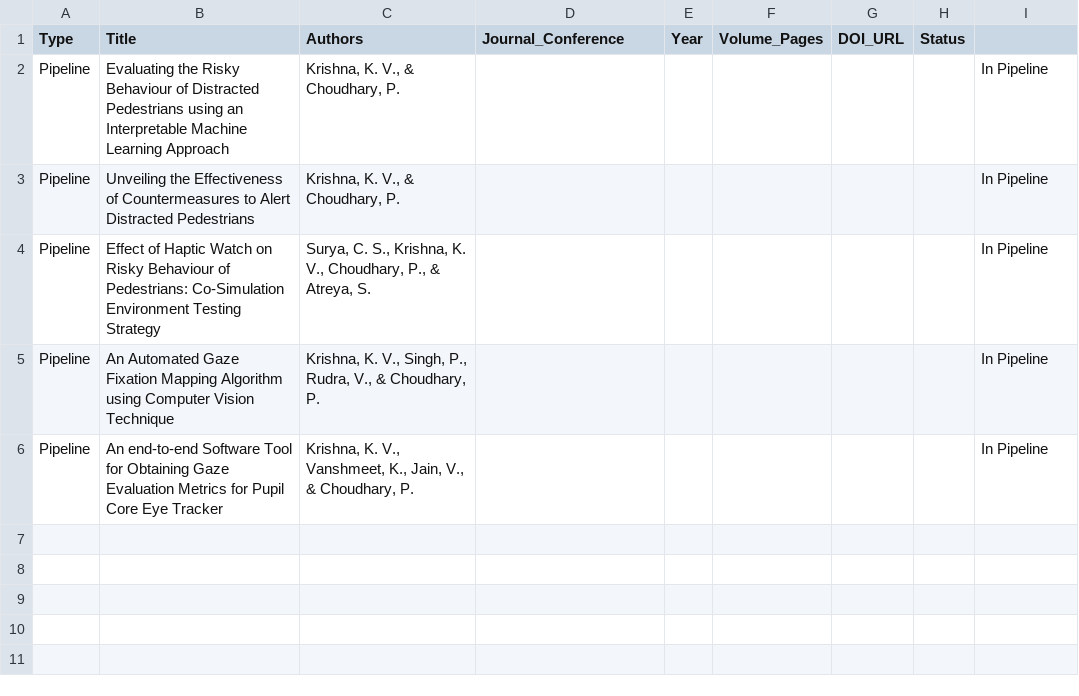
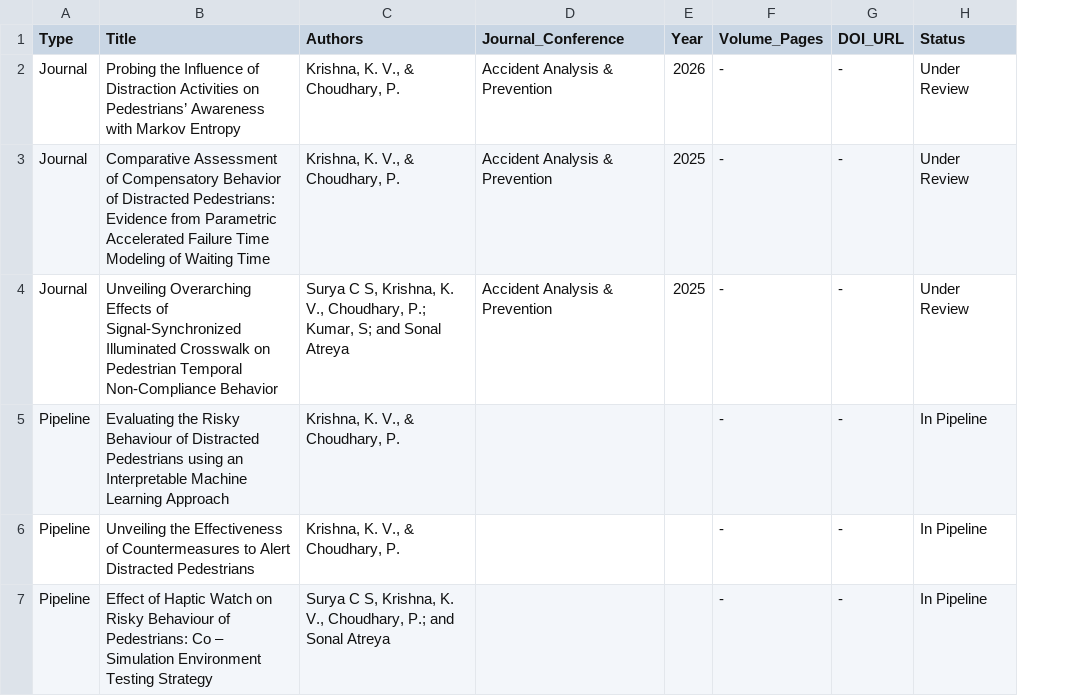
Before and after one commit to kudurupaka-vamshi-krishna/kvamshikrishna.github.io, a CSV file: data/WorkInProgress.csv, drawn as a sheet; removed rows and columns are numbered as before the commit, all else as after; the diff names each change by its address in the sheet, - before the commit and + after, or states it on an @@ line.

```diff
--- a/data/WorkInProgress.csv
+++ b/data/WorkInProgress.csv
-column H (Status), empty
-H1: (empty)
+H1: Status
+row 2: Journal | Probing the Influence of Distraction Activities on Pedestrians’ Awareness with Markov Entropy | Krishna, K. V., & Choudhary, P. | Accident Analysis & Prevention | 2026 | - | - | Under Review
+row 3: Journal | Comparative Assessment of Compensatory Behavior of Distracted Pedestrians: Evidence from Parametric Accelerated Failure Time Modeling of Waiting Time | Krishna, K. V., & Choudhary, P. | Accident Analysis & Prevention | 2025 | - | - | Under Review
+row 4: Journal | Unveiling Overarching Effects of Signal-Synchronized Illuminated Crosswalk on Pedestrian Temporal Non-Compliance Behavior | Surya C S, Krishna, K. V., Choudhary, P.; Kumar, S; and Sonal Atreya | Accident Analysis & Prevention | 2025 | - | - | Under Review
-F5:F7 (Volume_Pages): (empty)
+F5:F7 (Volume_Pages): -
-G5:G7 (DOI_URL): (empty)
+G5:G7 (DOI_URL): -
-B7 (Title): …of Pedestrians: Co-Simulation Environment Testing…
+B7 (Title): …of Pedestrians: Co – Simulation Environment Testing…
-C7 (Authors): Surya, C. S., Krishna, K. V., Choudhary, P., & Atreya, S.
+C7 (Authors): Surya C S, Krishna, K. V., Choudhary, P.; and Sonal Atreya
-row 5: Pipeline | An Automated Gaze Fixation Mapping Algorithm using Computer Vision Technique | Krishna, K. V., Singh, P., Rudra, V., & Choudhary, P. |  |  |  |  |  | In Pipeline
-row 6: Pipeline | An end-to-end Software Tool for Obtaining Gaze Evaluation Metrics for Pupil Core Eye Tracker | Krishna, K. V., Vanshmeet, K., Jain, V., & Choudhary, P. |  |  |  |  |  | In Pipeline
```
Also changed, not shown: data/conferences.csv, data/publications.csv.
